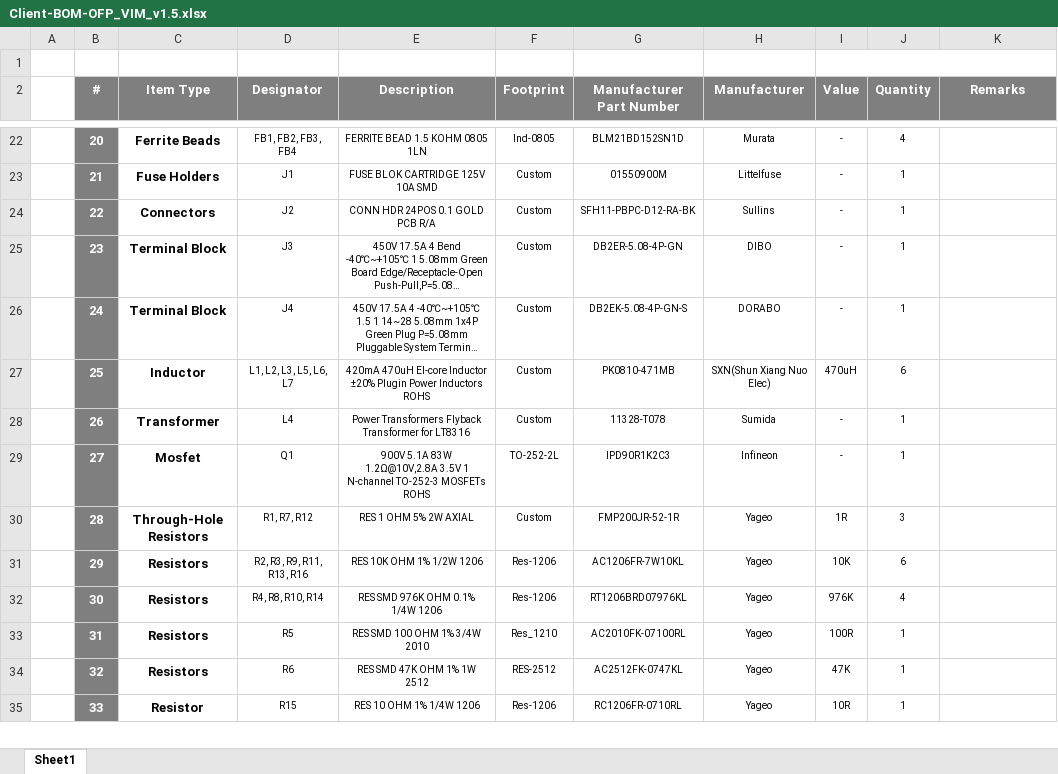
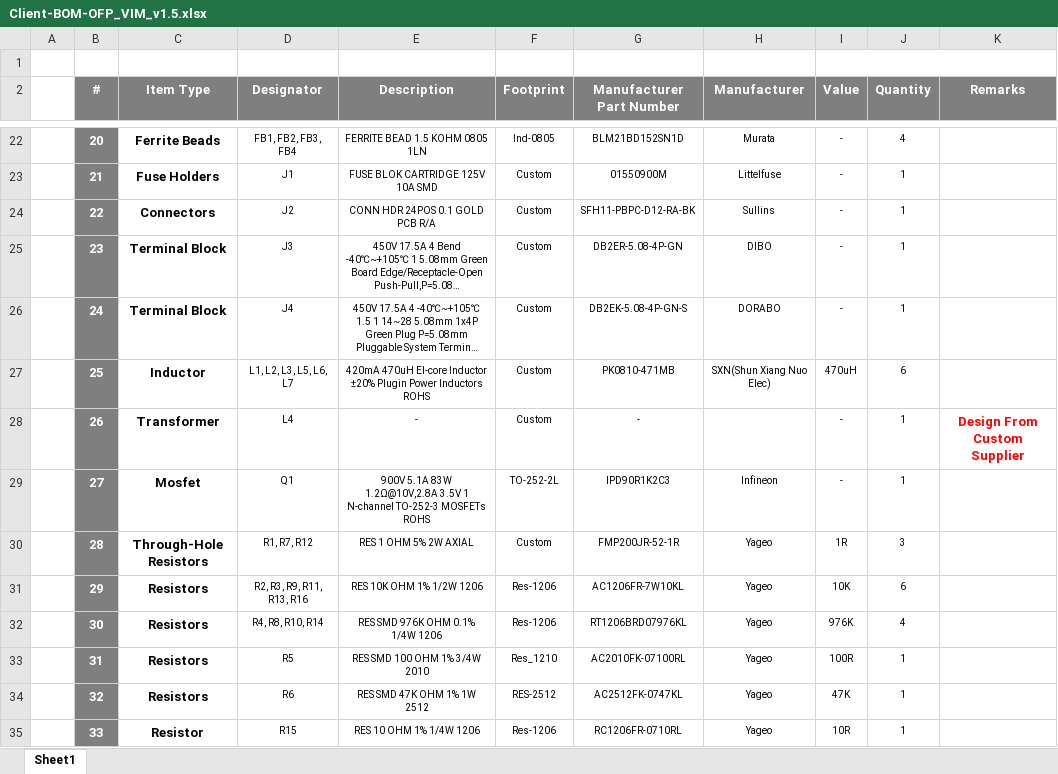
Before and after one commit to eSpark-Backup/nabilfesal-smartmeter-hw, an Excel workbook: Design-Files/OFP_VIM_v1.5/BOM/Client-BOM-OFP_VIM_v1.5.xlsx, sheet Sheet1, drawn as a sheet; only a part is shown, gaps mark what is left out; long unchanged cells end in …; values as stored, in another font and other column widths than the file's, no borders; the diff names each change by its address in the sheet, - before the commit and + after, or states it on an @@ line.

Commit message:
#16 Updated BOM.
@basit-eSpark @faizi968  VIM design k BOM me Transformer ki details edit kr di han

```diff
--- a/Design-Files/OFP_VIM_v1.5/BOM/Client-BOM-OFP_VIM_v1.5.xlsx (sheet Sheet1)
+++ b/Design-Files/OFP_VIM_v1.5/BOM/Client-BOM-OFP_VIM_v1.5.xlsx (sheet Sheet1)
-E28 (Description): Power Transformers Flyback Transformer for LT8316
+E28 (Description): -
-G28 (Manufacturer Part Number): 11328-T078
+G28 (Manufacturer Part Number): -
-H28 (Manufacturer): Sumida
+H28 (Manufacturer): (empty)
-K28 (Remarks): (empty)
+K28 (Remarks): Design From Custom Supplier
```
